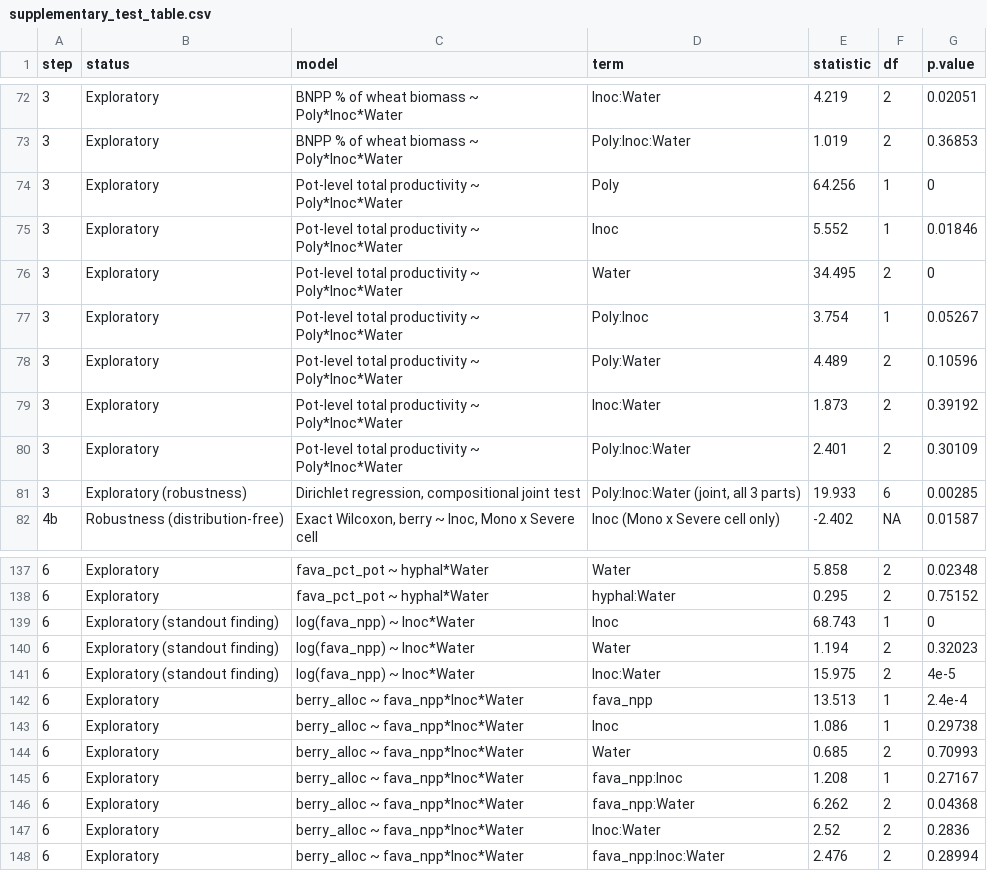
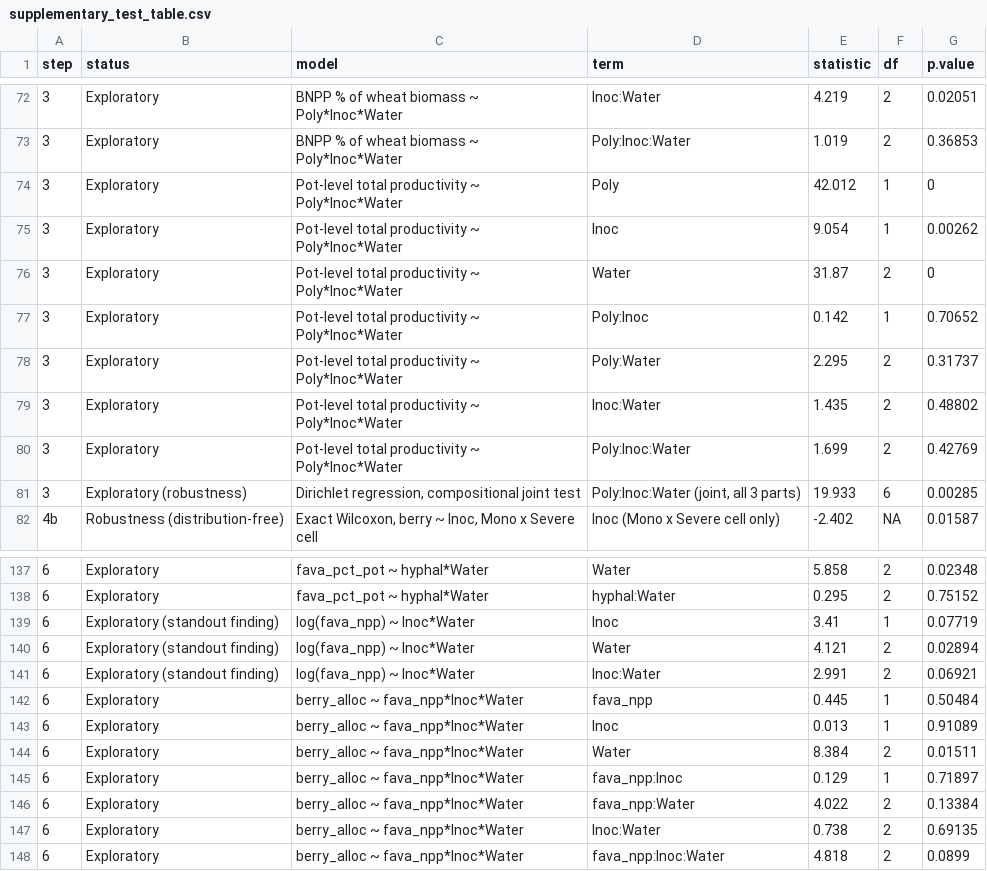
Before and after one commit to celestebasken/wheathesis, a CSV file: 02_Paper_ThreeWay/Analyses/supplementary_test_table.csv, drawn as a sheet; only a part is shown, gaps mark what is left out.

```diff
--- a/02_Paper_ThreeWay/Analyses/supplementary_test_table.csv
+++ b/02_Paper_ThreeWay/Analyses/supplementary_test_table.csv
@@ -73,9 +73,9 @@ step,status,model,term,statistic,df,p.value
 3,Exploratory,BNPP % of wheat biomass ~ Poly*Inoc*Water,Poly:Inoc:Water,1.019,2,0.36853
-3,Exploratory,Pot-level total productivity ~ Poly*Inoc*Water,Poly,64.256,1,0
-3,Exploratory,Pot-level total productivity ~ Poly*Inoc*Water,Inoc,5.552,1,0.01846
-3,Exploratory,Pot-level total productivity ~ Poly*Inoc*Water,Water,34.495,2,0
-3,Exploratory,Pot-level total productivity ~ Poly*Inoc*Water,Poly:Inoc,3.754,1,0.05267
-3,Exploratory,Pot-level total productivity ~ Poly*Inoc*Water,Poly:Water,4.489,2,0.10596
-3,Exploratory,Pot-level total productivity ~ Poly*Inoc*Water,Inoc:Water,1.873,2,0.39192
-3,Exploratory,Pot-level total productivity ~ Poly*Inoc*Water,Poly:Inoc:Water,2.401,2,0.30109
+3,Exploratory,Pot-level total productivity ~ Poly*Inoc*Water,Poly,42.012,1,0
+3,Exploratory,Pot-level total productivity ~ Poly*Inoc*Water,Inoc,9.054,1,0.00262
+3,Exploratory,Pot-level total productivity ~ Poly*Inoc*Water,Water,31.87,2,0
+3,Exploratory,Pot-level total productivity ~ Poly*Inoc*Water,Poly:Inoc,0.142,1,0.70652
+3,Exploratory,Pot-level total productivity ~ Poly*Inoc*Water,Poly:Water,2.295,2,0.31737
+3,Exploratory,Pot-level total productivity ~ Poly*Inoc*Water,Inoc:Water,1.435,2,0.48802
+3,Exploratory,Pot-level total productivity ~ Poly*Inoc*Water,Poly:Inoc:Water,1.699,2,0.42769
 3,Exploratory (robustness),"Dirichlet regression, compositional joint test","Poly:Inoc:Water (joint, all 3 parts)",19.933,6,0.00285
@@ -138,11 +138,11 @@ step,status,model,term,statistic,df,p.value
 6,Exploratory,fava_pct_pot ~ hyphal*Water,hyphal:Water,0.295,2,0.75152
-6,Exploratory (standout finding),log(fava_npp) ~ Inoc*Water,Inoc,68.743,1,0
-6,Exploratory (standout finding),log(fava_npp) ~ Inoc*Water,Water,1.194,2,0.32023
-6,Exploratory (standout finding),log(fava_npp) ~ Inoc*Water,Inoc:Water,15.975,2,4e-5
-6,Exploratory,berry_alloc ~ fava_npp*Inoc*Water,fava_npp,13.513,1,2.4e-4
-6,Exploratory,berry_alloc ~ fava_npp*Inoc*Water,Inoc,1.086,1,0.29738
-6,Exploratory,berry_alloc ~ fava_npp*Inoc*Water,Water,0.685,2,0.70993
-6,Exploratory,berry_alloc ~ fava_npp*Inoc*Water,fava_npp:Inoc,1.208,1,0.27167
-6,Exploratory,berry_alloc ~ fava_npp*Inoc*Water,fava_npp:Water,6.262,2,0.04368
-6,Exploratory,berry_alloc ~ fava_npp*Inoc*Water,Inoc:Water,2.52,2,0.2836
-6,Exploratory,berry_alloc ~ fava_npp*Inoc*Water,fava_npp:Inoc:Water,2.476,2,0.28994
+6,Exploratory (standout finding),log(fava_npp) ~ Inoc*Water,Inoc,3.41,1,0.07719
+6,Exploratory (standout finding),log(fava_npp) ~ Inoc*Water,Water,4.121,2,0.02894
+6,Exploratory (standout finding),log(fava_npp) ~ Inoc*Water,Inoc:Water,2.991,2,0.06921
+6,Exploratory,berry_alloc ~ fava_npp*Inoc*Water,fava_npp,0.445,1,0.50484
+6,Exploratory,berry_alloc ~ fava_npp*Inoc*Water,Inoc,0.013,1,0.91089
+6,Exploratory,berry_alloc ~ fava_npp*Inoc*Water,Water,8.384,2,0.01511
+6,Exploratory,berry_alloc ~ fava_npp*Inoc*Water,fava_npp:Inoc,0.129,1,0.71897
+6,Exploratory,berry_alloc ~ fava_npp*Inoc*Water,fava_npp:Water,4.022,2,0.13384
+6,Exploratory,berry_alloc ~ fava_npp*Inoc*Water,Inoc:Water,0.738,2,0.69135
+6,Exploratory,berry_alloc ~ fava_npp*Inoc*Water,fava_npp:Inoc:Water,4.818,2,0.0899
```
Also changed, not shown: 02_Paper_ThreeWay/Analyses/16_Figure3B_CompetitiveBalance/outputs/competitive_balance_effects_grams.csv, 02_Paper_ThreeWay/Analyses/16_Figure3B_CompetitiveBalance/outputs/competitive_balance_effects_log.csv, 26 other files.
